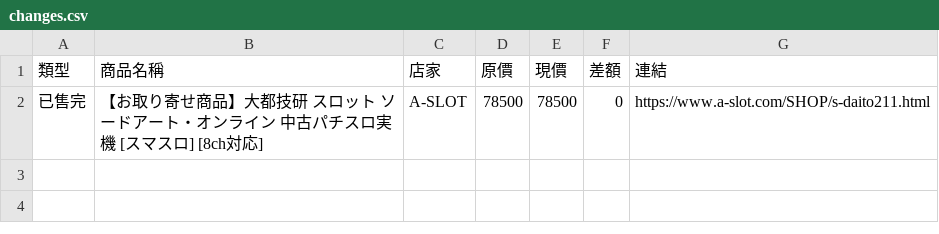
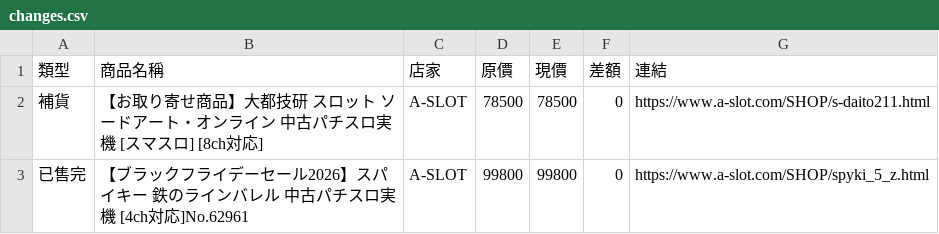
Before and after one commit to z870017/slot-price-watch, a CSV file: docs/changes.csv, drawn as a sheet.

```diff
--- a/docs/changes.csv
+++ b/docs/changes.csv
@@ -1,2 +1,3 @@
 類型,商品名稱,店家,原價,現價,差額,連結
-已售完,【お取り寄せ商品】大都技研 スロット ソードアート・オンライン 中古パチスロ実機 [スマスロ] [8ch対応],A-SLOT,78500,78500,0,https://www.a-slot.com/SHOP/s-daito211.html
+補貨,【お取り寄せ商品】大都技研 スロット ソードアート・オンライン 中古パチスロ実機 [スマスロ] [8ch対応],A-SLOT,78500,78500,0,https://www.a-slot.com/SHOP/s-daito211.html
+已售完,【ブラックフライデーセール2026】スパイキー 鉄のラインバレル 中古パチスロ実機 [4ch対応]No.62961,A-SLOT,99800,99800,0,https://www.a-slot.com/SHOP/spyki_5_z.html
```
Also changed, not shown: docs/prices.csv, docs/summary.csv, 4 other files.
